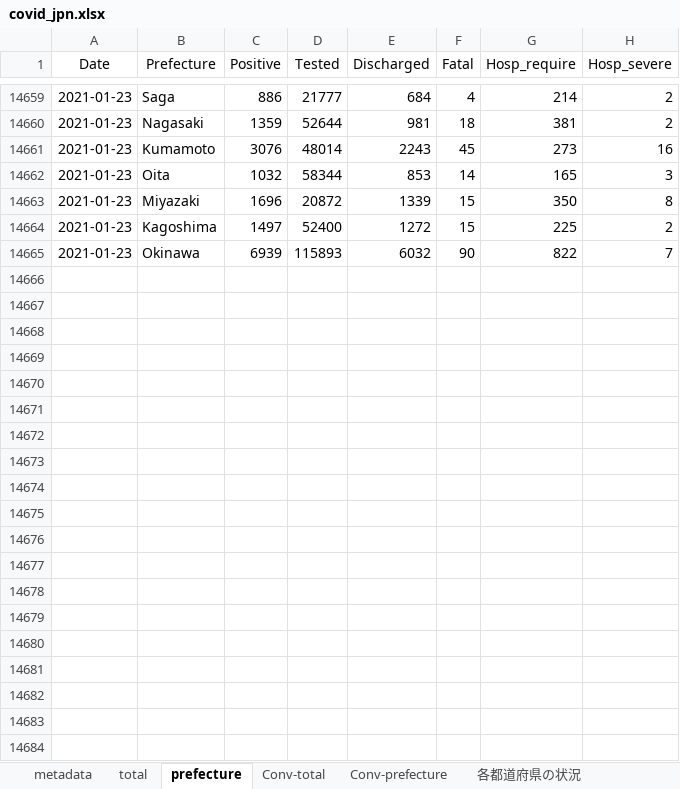
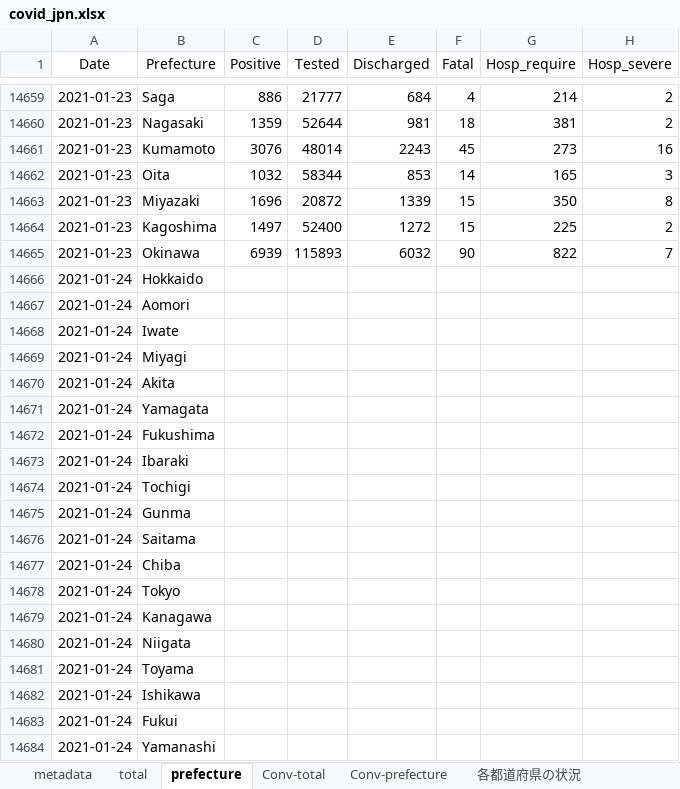
Before and after one commit to lisphilar/covid19-sir, an Excel workbook: data/japan/covid_jpn.xlsx, sheet prefecture, drawn as a sheet; only a part is shown, gaps mark what is left out; values as stored, in another font and other column widths than the file's, no borders; the diff covers the shown part only; the diff names each change by its address in the sheet, - before the commit and + after, or states it on an @@ line.

Commit message:
data: all NAs in 25Jan2021, prefecture level

```diff
--- a/data/japan/covid_jpn.xlsx (sheet prefecture)
+++ b/data/japan/covid_jpn.xlsx (sheet prefecture)
+row 14666: 2021-01-24 | Hokkaido
+row 14667: 2021-01-24 | Aomori
+row 14668: 2021-01-24 | Iwate
+row 14669: 2021-01-24 | Miyagi
+row 14670: 2021-01-24 | Akita
+row 14671: 2021-01-24 | Yamagata
+row 14672: 2021-01-24 | Fukushima
+row 14673: 2021-01-24 | Ibaraki
+row 14674: 2021-01-24 | Tochigi
+row 14675: 2021-01-24 | Gunma
+row 14676: 2021-01-24 | Saitama
+row 14677: 2021-01-24 | Chiba
+row 14678: 2021-01-24 | Tokyo
+row 14679: 2021-01-24 | Kanagawa
+row 14680: 2021-01-24 | Niigata
+row 14681: 2021-01-24 | Toyama
+row 14682: 2021-01-24 | Ishikawa
+row 14683: 2021-01-24 | Fukui
+row 14684: 2021-01-24 | Yamanashi
```
Also changed, not shown: 28 added rows elsewhere in this sheet, sheet Conv-total, sheet Conv-prefecture, sheet total, 2 other files.
